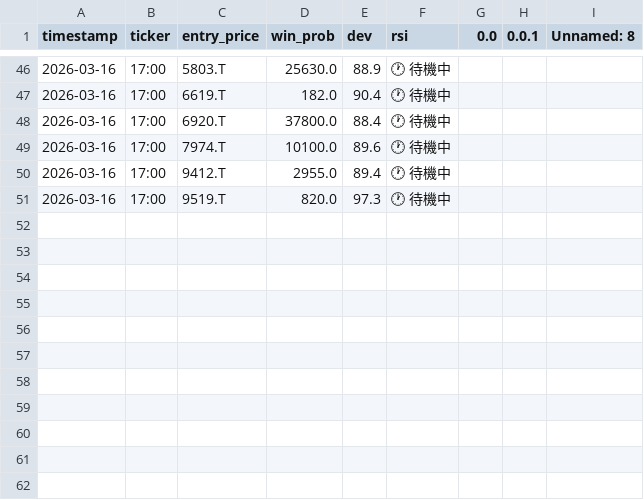
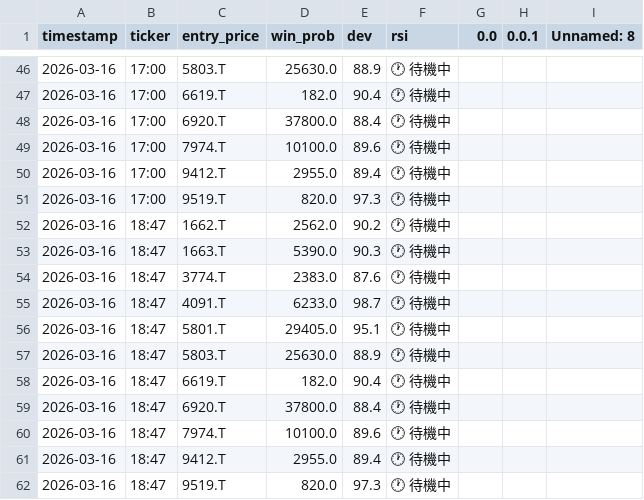
Before and after one commit to pepo69709/ag, a CSV file: trade_tracker.csv, drawn as a sheet; only a part is shown, gaps mark what is left out.

```diff
--- a/trade_tracker.csv
+++ b/trade_tracker.csv
@@ -51 +51,12 @@ timestamp,ticker,entry_price,win_prob,dev,rsi,0.0,0.0.1,Unnamed: 8
 2026-03-16,17:00,9519.T,820.0,97.3,🕐 待機中,,,
+2026-03-16,18:47,1662.T,2562.0,90.2,🕐 待機中,,,
+2026-03-16,18:47,1663.T,5390.0,90.3,🕐 待機中,,,
+2026-03-16,18:47,3774.T,2383.0,87.6,🕐 待機中,,,
+2026-03-16,18:47,4091.T,6233.0,98.7,🕐 待機中,,,
+2026-03-16,18:47,5801.T,29405.0,95.1,🕐 待機中,,,
+2026-03-16,18:47,5803.T,25630.0,88.9,🕐 待機中,,,
+2026-03-16,18:47,6619.T,182.0,90.4,🕐 待機中,,,
+2026-03-16,18:47,6920.T,37800.0,88.4,🕐 待機中,,,
+2026-03-16,18:47,7974.T,10100.0,89.6,🕐 待機中,,,
+2026-03-16,18:47,9412.T,2955.0,89.4,🕐 待機中,,,
+2026-03-16,18:47,9519.T,820.0,97.3,🕐 待機中,,,
```
Also changed, not shown: 1 other file.
